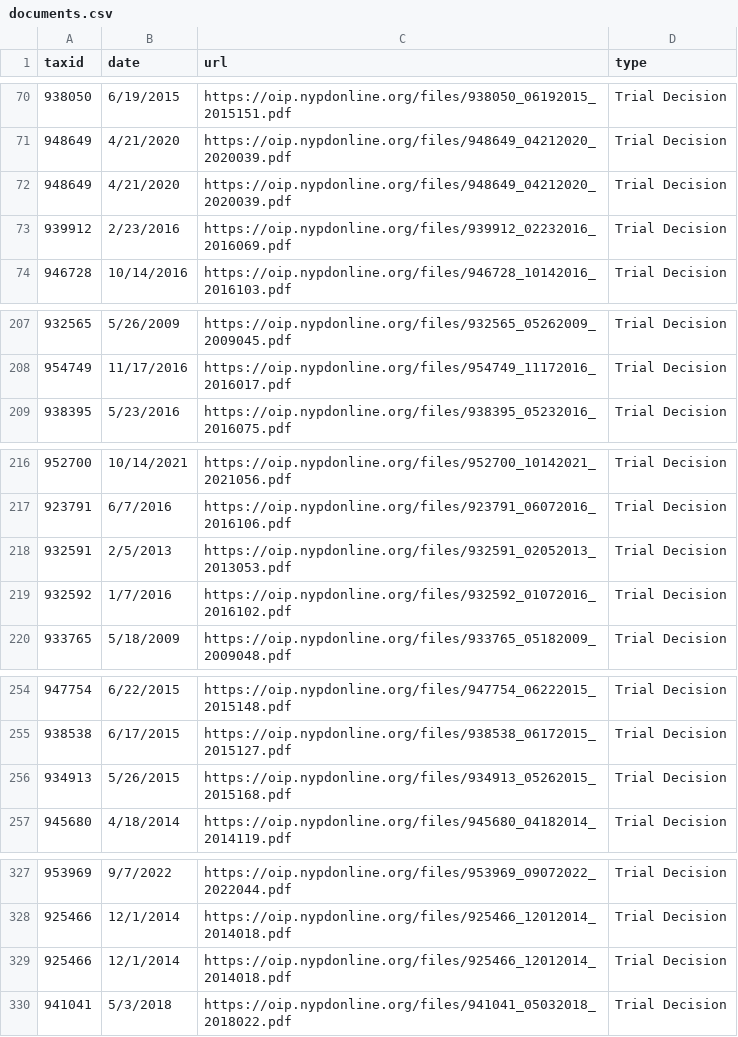
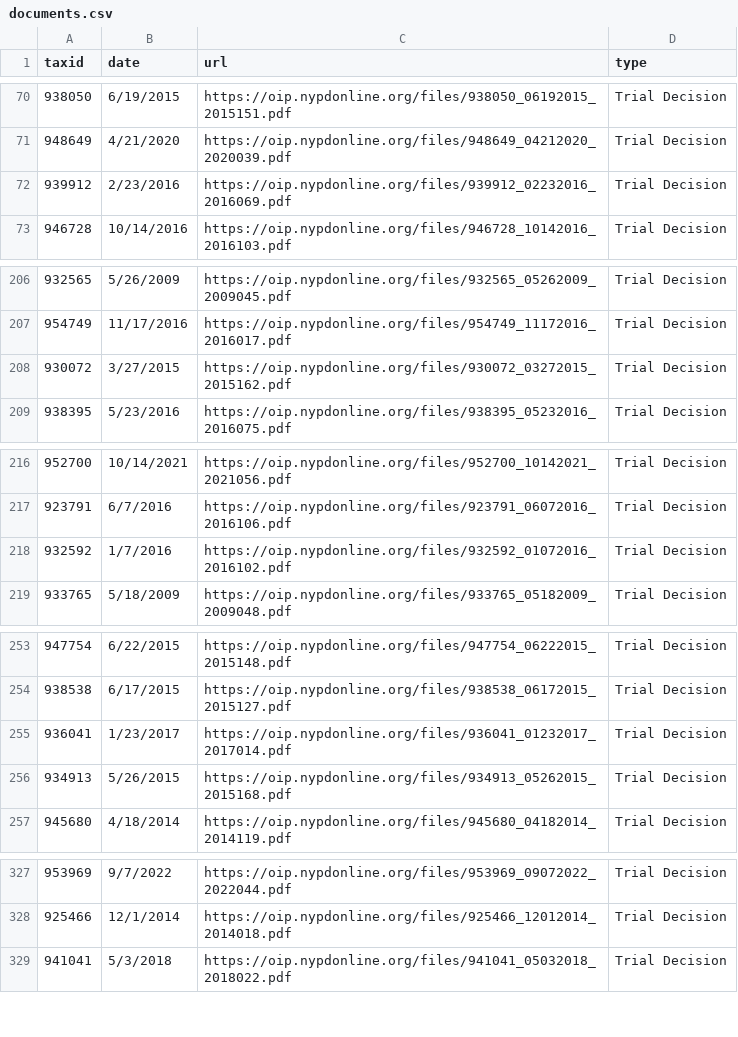
Before and after one commit to gh-islg/nypd-officer-profiles, a CSV file: documents.csv, drawn as a sheet; only a part is shown, gaps mark what is left out; the diff covers the shown part only.

```diff
--- a/documents.csv
+++ b/documents.csv
@@ -71,3 +71,2 @@ taxid,date,url,type
 948649,4/21/2020,https://oip.nypdonline.org/files/948649_04212020_2020039.pdf,Trial Decision
-948649,4/21/2020,https://oip.nypdonline.org/files/948649_04212020_2020039.pdf,Trial Decision
 939912,2/23/2016,https://oip.nypdonline.org/files/939912_02232016_2016069.pdf,Trial Decision
@@ -208,2 +207,3 @@ taxid,date,url,type
 954749,11/17/2016,https://oip.nypdonline.org/files/954749_11172016_2016017.pdf,Trial Decision
+930072,3/27/2015,https://oip.nypdonline.org/files/930072_03272015_2015162.pdf,Trial Decision
 938395,5/23/2016,https://oip.nypdonline.org/files/938395_05232016_2016075.pdf,Trial Decision
@@ -217,3 +217,2 @@ taxid,date,url,type
 923791,6/7/2016,https://oip.nypdonline.org/files/923791_06072016_2016106.pdf,Trial Decision
-932591,2/5/2013,https://oip.nypdonline.org/files/932591_02052013_2013053.pdf,Trial Decision
 932592,1/7/2016,https://oip.nypdonline.org/files/932592_01072016_2016102.pdf,Trial Decision
@@ -255,2 +254,3 @@ taxid,date,url,type
 938538,6/17/2015,https://oip.nypdonline.org/files/938538_06172015_2015127.pdf,Trial Decision
+936041,1/23/2017,https://oip.nypdonline.org/files/936041_01232017_2017014.pdf,Trial Decision
 934913,5/26/2015,https://oip.nypdonline.org/files/934913_05262015_2015168.pdf,Trial Decision
@@ -328,3 +328,2 @@ taxid,date,url,type
 925466,12/1/2014,https://oip.nypdonline.org/files/925466_12012014_2014018.pdf,Trial Decision
-925466,12/1/2014,https://oip.nypdonline.org/files/925466_12012014_2014018.pdf,Trial Decision
 941041,5/3/2018,https://oip.nypdonline.org/files/941041_05032018_2018022.pdf,Trial Decision
```
Also changed, not shown: 2 added rows and 2 removed rows elsewhere in this file, 30 other files.
